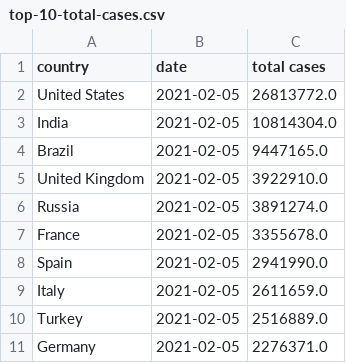
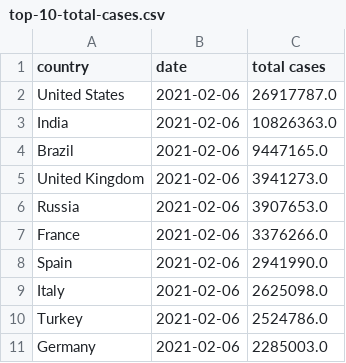
Before and after one commit to ravisivapriyatharun/covid-data, a CSV file: top-10-total-cases.csv, drawn as a sheet.

```diff
--- a/top-10-total-cases.csv
+++ b/top-10-total-cases.csv
@@ -1,11 +1,11 @@
 country,date,total cases
-United States,2021-02-05,26813772.0
-India,2021-02-05,10814304.0
-Brazil,2021-02-05,9447165.0
-United Kingdom,2021-02-05,3922910.0
-Russia,2021-02-05,3891274.0
-France,2021-02-05,3355678.0
-Spain,2021-02-05,2941990.0
-Italy,2021-02-05,2611659.0
-Turkey,2021-02-05,2516889.0
-Germany,2021-02-05,2276371.0
+United States,2021-02-06,26917787.0
+India,2021-02-06,10826363.0
+Brazil,2021-02-06,9447165.0
+United Kingdom,2021-02-06,3941273.0
+Russia,2021-02-06,3907653.0
+France,2021-02-06,3376266.0
+Spain,2021-02-06,2941990.0
+Italy,2021-02-06,2625098.0
+Turkey,2021-02-06,2524786.0
+Germany,2021-02-06,2285003.0
```
Also changed, not shown: top-10-new-cases.csv, top-10-total-deaths.csv, 2 other files.
